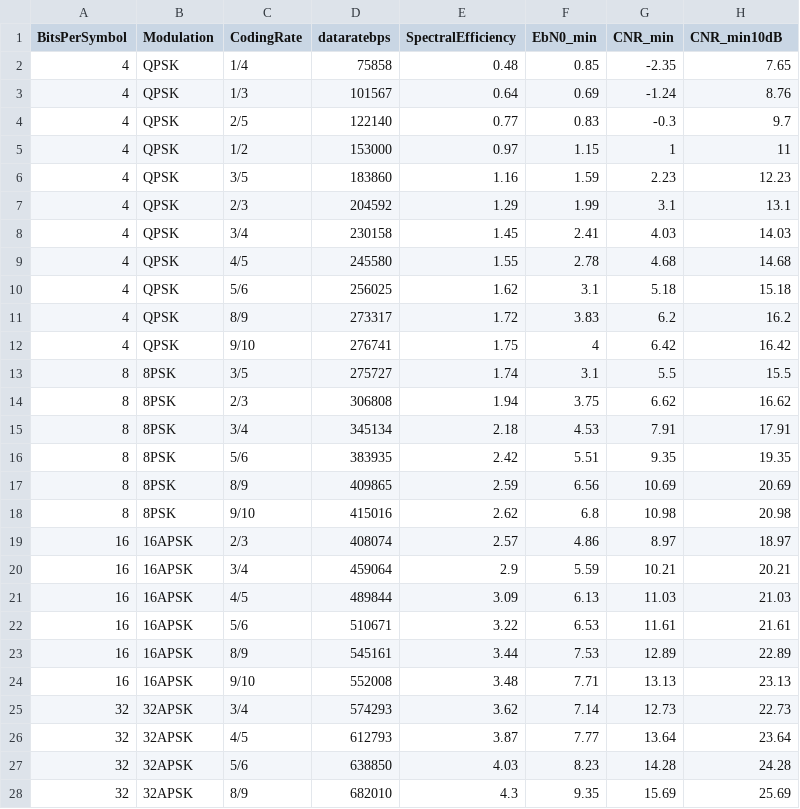
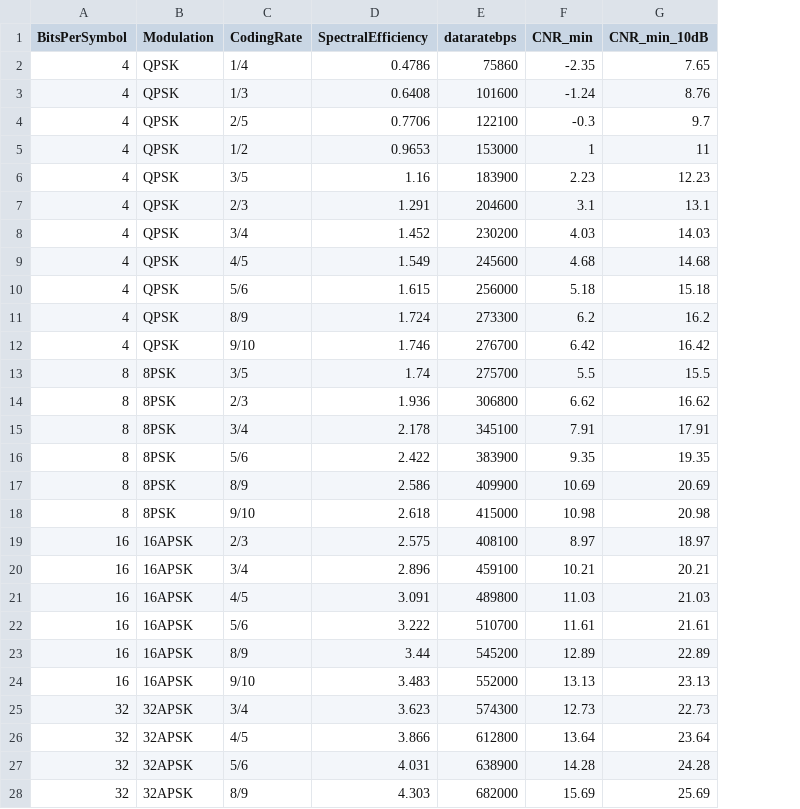
Before and after one commit to danielstebbings/STRATHcube-Downlink-2425, a CSV file: MATLAB_Files/ACM_Analysis/modvals.csv, drawn as a sheet; only a part is shown; removed rows and columns are numbered as before the commit, all else as after; the diff covers the shown part only; the diff names each change by its address in the sheet, - before the commit and + after, or states it on an @@ line.

```diff
--- a/MATLAB_Files/ACM_Analysis/modvals.csv
+++ b/MATLAB_Files/ACM_Analysis/modvals.csv
-column D (dataratebps), rows 2-28: 75858 | 101567 | 122140 | 153000 | 183860 | 204592 | 230158 | 245580 | 256025 | 273317 | 276741 | 275727 | 306808 | 345134 | 383935 | 409865 | 415016 | 408074 | 459064 | 489844 | 510671 | 545161 | 552008 | 574293 | 612793 | 638850 | 682010
-column F (EbN0_min), rows 2-28: 0.85 | 0.69 | 0.83 | 1.15 | 1.59 | 1.99 | 2.41 | 2.78 | 3.1 | 3.83 | 4 | 3.1 | 3.75 | 4.53 | 5.51 | 6.56 | 6.8 | 4.86 | 5.59 | 6.13 | 6.53 | 7.53 | 7.71 | 7.14 | 7.77 | 8.23 | 9.35
+column E (dataratebps), rows 2-28: 75860 | 101600 | 122100 | 153000 | 183900 | 204600 | 230200 | 245600 | 256000 | 273300 | 276700 | 275700 | 306800 | 345100 | 383900 | 409900 | 415000 | 408100 | 459100 | 489800 | 510700 | 545200 | 552000 | 574300 | 612800 | 638900 | 682000
-G1: CNR_min10dB
+G1: CNR_min_10dB
-D2 (SpectralEfficiency): 0.48
+D2 (SpectralEfficiency): 0.4786
-D3 (SpectralEfficiency): 0.64
+D3 (SpectralEfficiency): 0.6408
-D4 (SpectralEfficiency): 0.77
+D4 (SpectralEfficiency): 0.7706
-D5 (SpectralEfficiency): 0.97
+D5 (SpectralEfficiency): 0.9653
-D7 (SpectralEfficiency): 1.29
+D7 (SpectralEfficiency): 1.291
-D8 (SpectralEfficiency): 1.45
+D8 (SpectralEfficiency): 1.452
-D9 (SpectralEfficiency): 1.55
+D9 (SpectralEfficiency): 1.549
-D10 (SpectralEfficiency): 1.62
+D10 (SpectralEfficiency): 1.615
-D11 (SpectralEfficiency): 1.72
+D11 (SpectralEfficiency): 1.724
-D12 (SpectralEfficiency): 1.75
+D12 (SpectralEfficiency): 1.746
-D14 (SpectralEfficiency): 1.94
+D14 (SpectralEfficiency): 1.936
-D15 (SpectralEfficiency): 2.18
+D15 (SpectralEfficiency): 2.178
-D16 (SpectralEfficiency): 2.42
+D16 (SpectralEfficiency): 2.422
-D17 (SpectralEfficiency): 2.59
+D17 (SpectralEfficiency): 2.586
-D18 (SpectralEfficiency): 2.62
+D18 (SpectralEfficiency): 2.618
-D19 (SpectralEfficiency): 2.57
+D19 (SpectralEfficiency): 2.575
-D20 (SpectralEfficiency): 2.9
+D20 (SpectralEfficiency): 2.896
-D21 (SpectralEfficiency): 3.09
+D21 (SpectralEfficiency): 3.091
-D22 (SpectralEfficiency): 3.22
+D22 (SpectralEfficiency): 3.222
-D24 (SpectralEfficiency): 3.48
+D24 (SpectralEfficiency): 3.483
-D25 (SpectralEfficiency): 3.62
+D25 (SpectralEfficiency): 3.623
-D26 (SpectralEfficiency): 3.87
+D26 (SpectralEfficiency): 3.866
-D27 (SpectralEfficiency): 4.03
+D27 (SpectralEfficiency): 4.031
-D28 (SpectralEfficiency): 4.3
+D28 (SpectralEfficiency): 4.303
```
Also changed, not shown: 1 edited cell elsewhere in this file, Admin/Final Report/Figures/modvals.csv, 9 other files.
